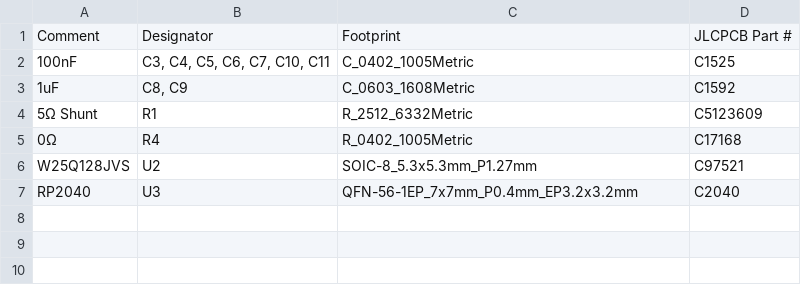
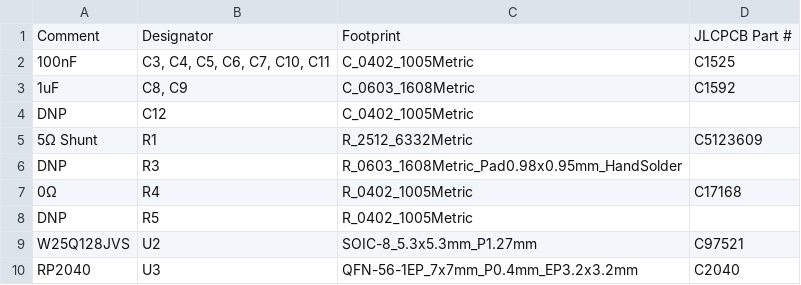
Before and after one commit to andrewthecoolest/rp2040-target-board, a CSV file: fab/jlcpcb_bom.csv, drawn as a sheet; the diff names each change by its address in the sheet, - before the commit and + after, or states it on an @@ line.

```diff
--- a/fab/jlcpcb_bom.csv
+++ b/fab/jlcpcb_bom.csv
+row 4: DNP | C12 | C_0402_1005Metric
+row 6: DNP | R3 | R_0603_1608Metric_Pad0.98x0.95mm_HandSolder
+row 8: DNP | R5 | R_0402_1005Metric
```
Also changed, not shown: fab/jlcpcb_cpl.csv, 15 other files.
